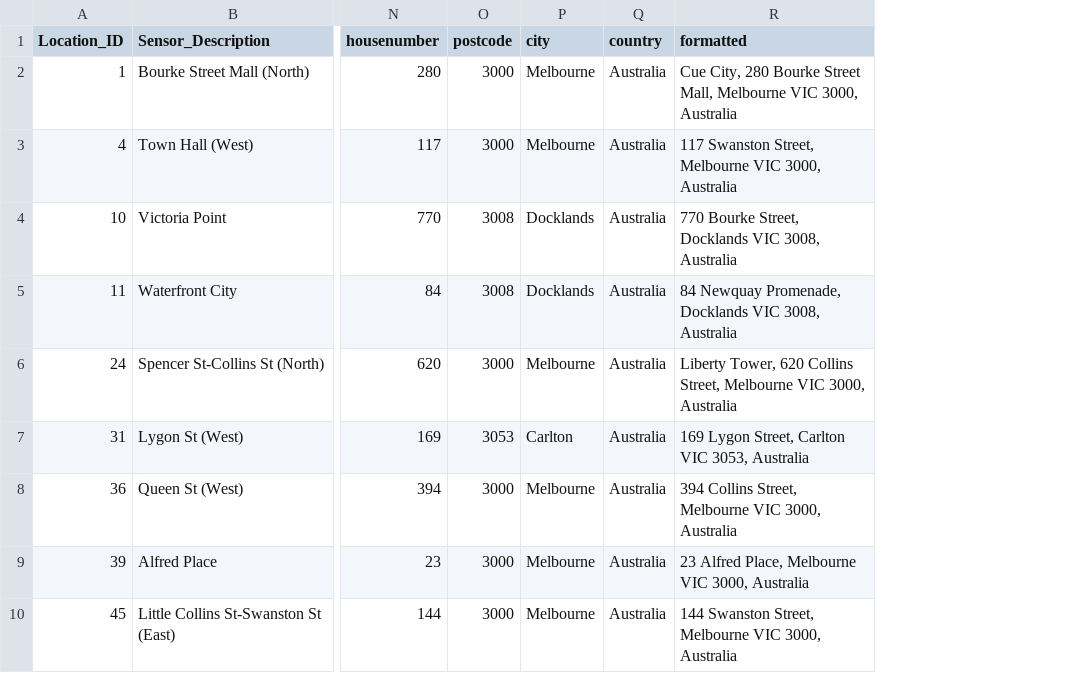
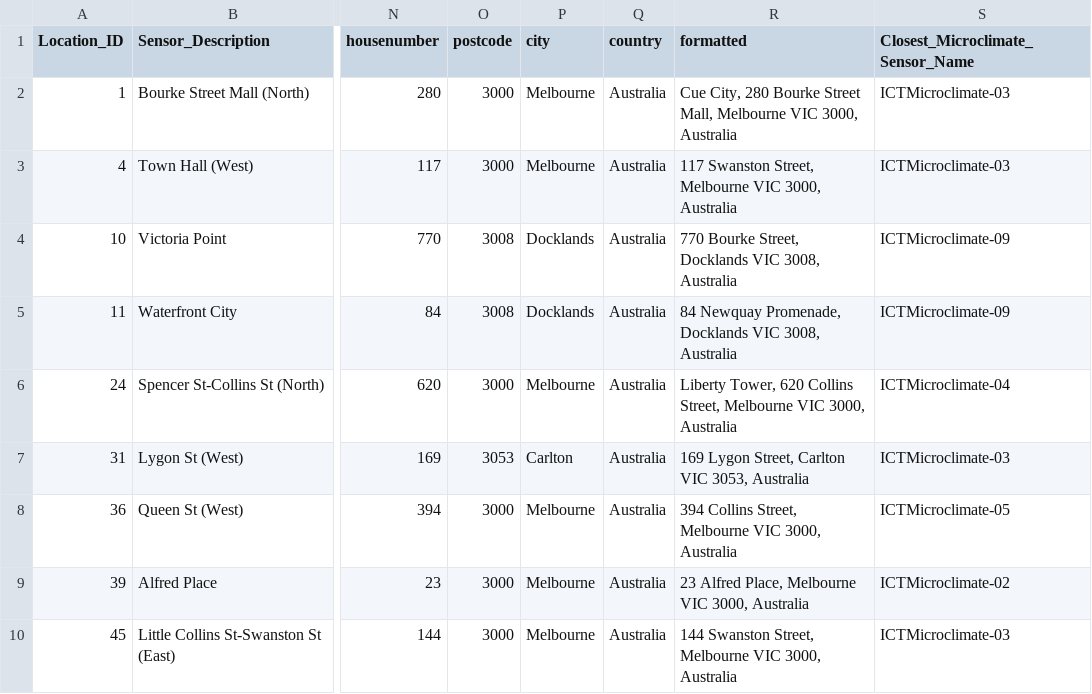
Before and after one commit to victox85/Curso2025-2026-ODKG, a CSV file: HandsOn/Group09/csv/pedestrian-counting-system-sensor-locations-enriched-updated.csv, drawn as a sheet; only a part is shown, gaps mark what is left out; the diff covers the shown part only; the diff names each change by its address in the sheet, - before the commit and + after, or states it on an @@ line.

```diff
--- a/HandsOn/Group09/csv/pedestrian-counting-system-sensor-locations-enriched-updated.csv
+++ b/HandsOn/Group09/csv/pedestrian-counting-system-sensor-locations-enriched-updated.csv
+column S (Closest_Microclimate_Sensor_Name), rows 2-10: ICTMicroclimate-03 | ICTMicroclimate-03 | ICTMicroclimate-09 | ICTMicroclimate-09 | ICTMicroclimate-04 | ICTMicroclimate-03 | ICTMicroclimate-05 | ICTMicroclimate-02 | ICTMicroclimate-03
```
Also changed, not shown: 4 removed rows elsewhere in this file, 3 other files.
